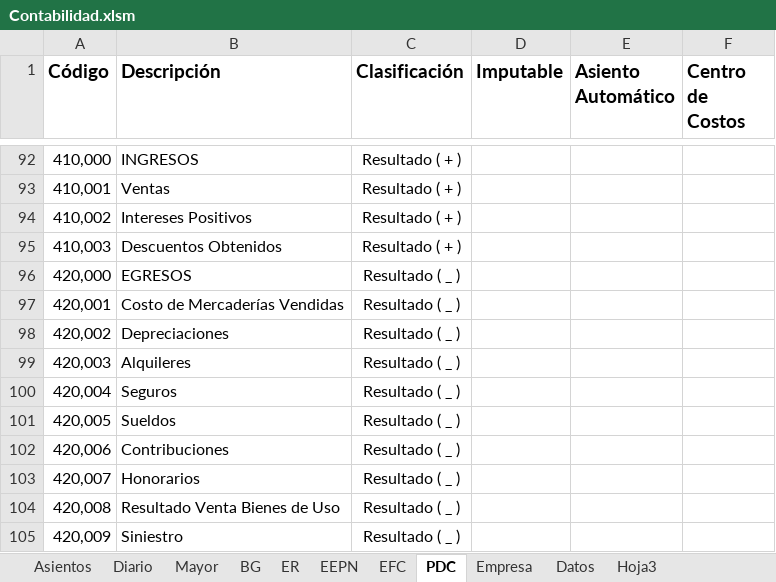
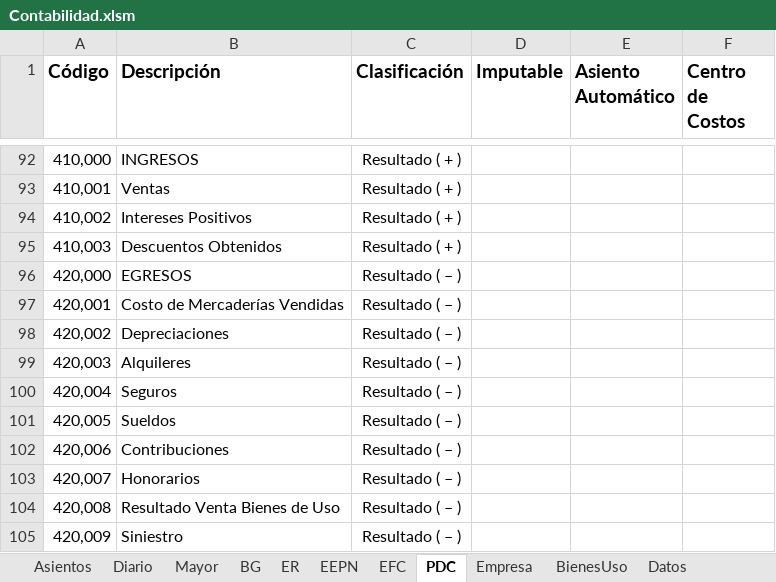
Before and after one commit to edgardoraul/Contabilidad, an Excel workbook: Contabilidad.xlsm, sheet PDC, drawn as a sheet; only a part is shown, gaps mark what is left out; values as stored, in another font and other column widths than the file's, no borders; table styles not drawn; the diff names each change by its address in the sheet, - before the commit and + after, or states it on an @@ line.

```diff
--- a/Contabilidad.xlsm (sheet PDC)
+++ b/Contabilidad.xlsm (sheet PDC)
-sheet tab: Hoja3
+sheet tab: BienesUso
@@ sheet tab order changed: Asientos | Diario | Mayor | BG | ER | EEPN | EFC | PDC | Empresa | BienesUso | Datos @@
-C96:C105 (Clasificación): Resultado ( _ )
+C96:C105 (Clasificación): Resultado ( – )
```
Also changed, not shown: sheet BienesUso, sheet Asientos, sheet Diario, charts or pictures.
